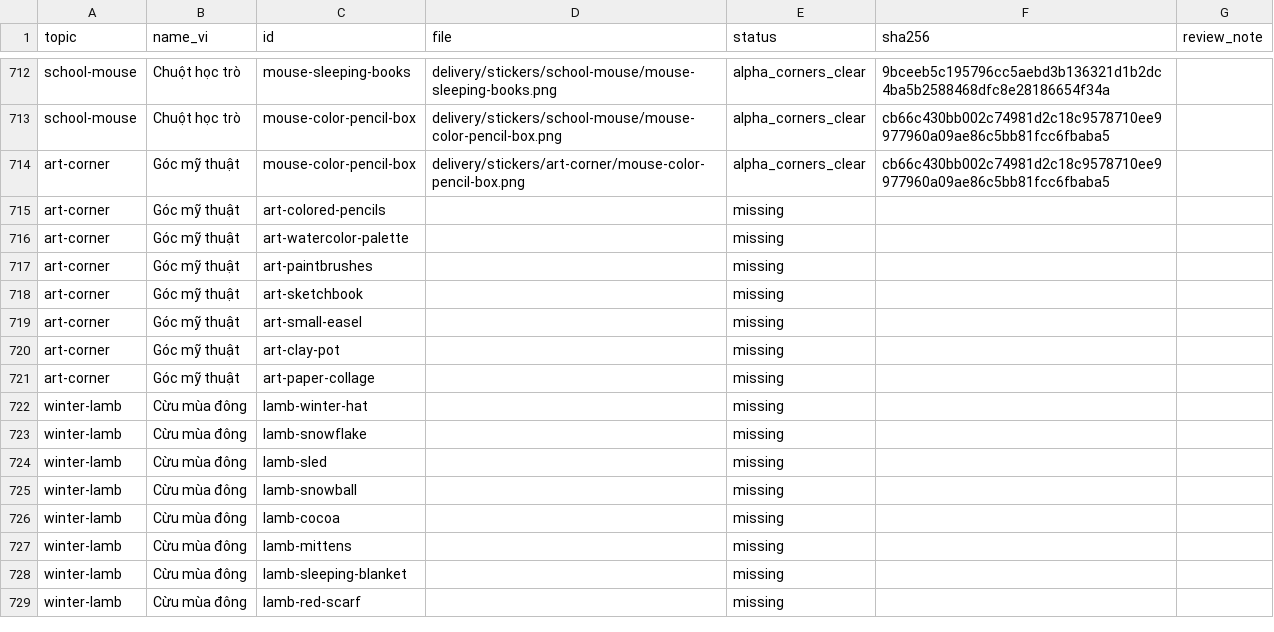
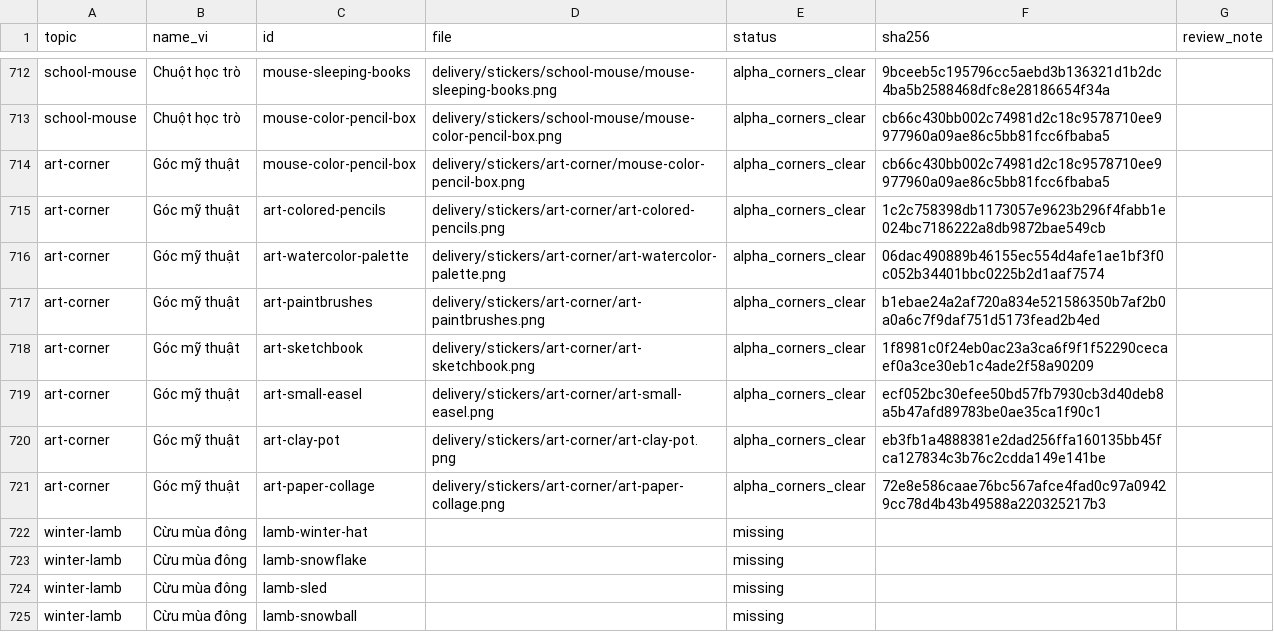
Before and after one commit to giongshanz/stickers_production, a CSV file: delivery/topic-map.csv, drawn as a sheet; only a part is shown, gaps mark what is left out; the shorter side is filled out with more unchanged rows.

Commit message:
checkpoint: complete art corner stickers

```diff
--- a/delivery/topic-map.csv
+++ b/delivery/topic-map.csv
@@ -714,9 +714,9 @@ school-mouse,Chuột học trò,mouse-color-pencil-box,delivery/stickers/school-
 art-corner,Góc mỹ thuật,mouse-color-pencil-box,delivery/stickers/art-corner/mouse-color-pencil-box.png,alpha_corners_clear,cb66c430bb002c74981d2c18c9578710ee9977960a09ae86c5bb81fcc6fbaba5,
-art-corner,Góc mỹ thuật,art-colored-pencils,,missing,,
-art-corner,Góc mỹ thuật,art-watercolor-palette,,missing,,
-art-corner,Góc mỹ thuật,art-paintbrushes,,missing,,
-art-corner,Góc mỹ thuật,art-sketchbook,,missing,,
-art-corner,Góc mỹ thuật,art-small-easel,,missing,,
-art-corner,Góc mỹ thuật,art-clay-pot,,missing,,
-art-corner,Góc mỹ thuật,art-paper-collage,,missing,,
+art-corner,Góc mỹ thuật,art-colored-pencils,delivery/stickers/art-corner/art-colored-pencils.png,alpha_corners_clear,1c2c758398db1173057e9623b296f4fabb1e024bc7186222a8db9872bae549cb,
+art-corner,Góc mỹ thuật,art-watercolor-palette,delivery/stickers/art-corner/art-watercolor-palette.png,alpha_corners_clear,06dac490889b46155ec554d4afe1ae1bf3f0c052b34401bbc0225b2d1aaf7574,
+art-corner,Góc mỹ thuật,art-paintbrushes,delivery/stickers/art-corner/art-paintbrushes.png,alpha_corners_clear,b1ebae24a2af720a834e521586350b7af2b0a0a6c7f9daf751d5173fead2b4ed,
+art-corner,Góc mỹ thuật,art-sketchbook,delivery/stickers/art-corner/art-sketchbook.png,alpha_corners_clear,1f8981c0f24eb0ac23a3ca6f9f1f52290cecaef0a3ce30eb1c4ade2f58a90209,
+art-corner,Góc mỹ thuật,art-small-easel,delivery/stickers/art-corner/art-small-easel.png,alpha_corners_clear,ecf052bc30efee50bd57fb7930cb3d40deb8a5b47afd89783be0ae35ca1f90c1,
+art-corner,Góc mỹ thuật,art-clay-pot,delivery/stickers/art-corner/art-clay-pot.png,alpha_corners_clear,eb3fb1a4888381e2dad256ffa160135bb45fca127834c3b76c2cdda149e141be,
+art-corner,Góc mỹ thuật,art-paper-collage,delivery/stickers/art-corner/art-paper-collage.png,alpha_corners_clear,72e8e586caae76bc567afce4fad0c97a09429cc78d4b43b49588a220325217b3,
 winter-lamb,Cừu mùa đông,lamb-winter-hat,,missing,,
```
Also changed, not shown: 41 other files.
